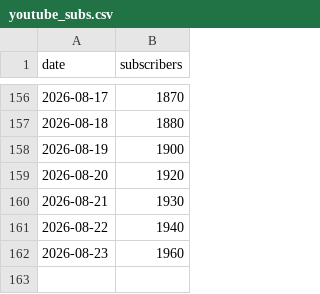
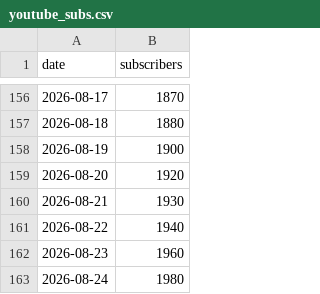
Before and after one commit to mimline97/koras-ad-dashboard, a CSV file: youtube_subs.csv, drawn as a sheet; only a part is shown, gaps mark what is left out.

```diff
--- a/youtube_subs.csv
+++ b/youtube_subs.csv
@@ -162 +162,2 @@ date,subscribers
 2026-08-23,1960
+2026-08-24,1980
```
